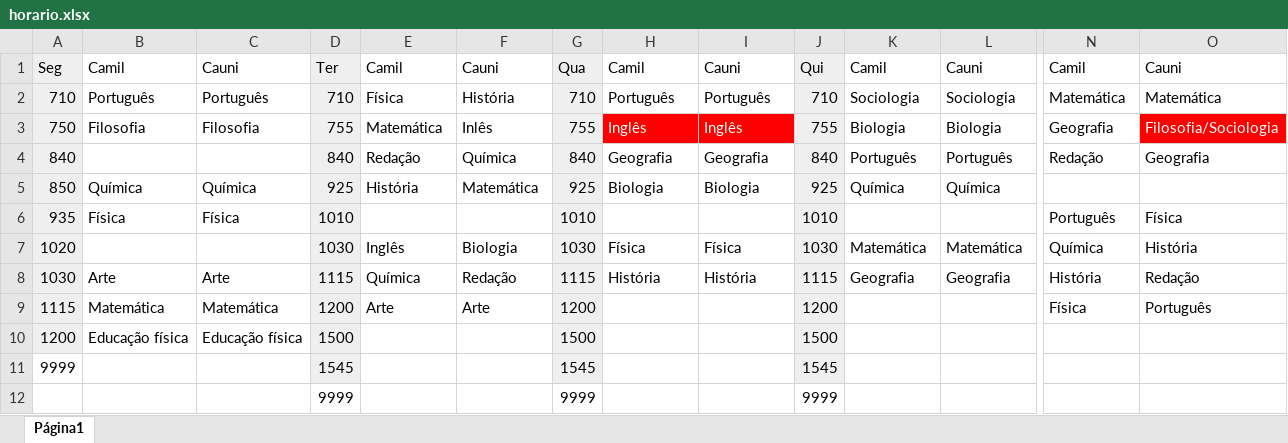
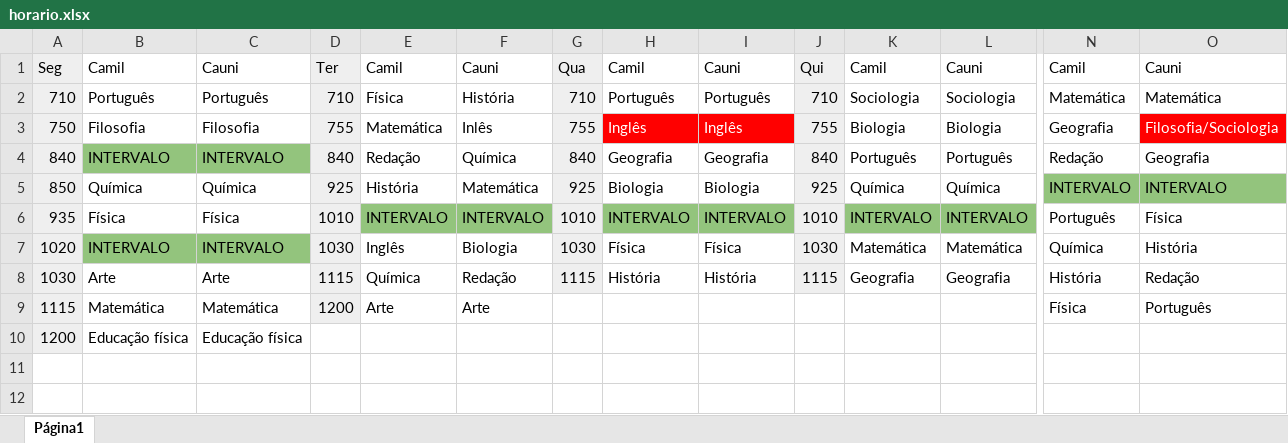
Before and after one commit to Nether190/FormBot, an Excel workbook: horario.xlsx, sheet Página1, drawn as a sheet; only a part is shown, gaps mark what is left out; values as stored, in another font and other column widths than the file's, no borders; charts and pictures not drawn; rows hold the shown columns only; the diff covers the shown part only; the diff names each change by its address in the sheet, - before the commit and + after, or states it on an @@ line.

```diff
--- a/horario.xlsx (sheet Página1)
+++ b/horario.xlsx (sheet Página1)
-B4: (empty)
+B4: INTERVALO
-B4:C4 fill: none
+B4:C4 fill: #93C47D
-C4: (empty)
+C4: INTERVALO
-N5: (empty)
+N5: INTERVALO
-N5:O5 fill: none
+N5:O5 fill: #93C47D
-O5: (empty)
+O5: INTERVALO
-E6: (empty)
+E6: INTERVALO
-E6:F6 fill: none
+E6:F6 fill: #93C47D
-F6: (empty)
+F6: INTERVALO
-H6: (empty)
+H6: INTERVALO
-H6:I6 fill: none
+H6:I6 fill: #93C47D
-I6: (empty)
+I6: INTERVALO
-K6: (empty)
+K6: INTERVALO
-K6:L6 fill: none
+K6:L6 fill: #93C47D
-L6: (empty)
+L6: INTERVALO
-B7: (empty)
+B7: INTERVALO
-B7:C7 fill: none
+B7:C7 fill: #93C47D
-C7: (empty)
+C7: INTERVALO
-G9: 1200
+G9: (empty)
-G9:G10 fill: #EFEFEF
+G9:G10 fill: none
-J9: 1200
+J9: (empty)
-J9:J10 fill: #EFEFEF
+J9:J10 fill: none
-D10: 1500
+D10: (empty)
-D10 fill: #EFEFEF
+D10 fill: none
-G10: 1500
+G10: (empty)
-J10: 1500
+J10: (empty)
-row 11: 9999 |  |  | 1545 |  |  | 1545 |  |  | 1545
-row 12:  |  |  | 9999 |  |  | 9999 |  |  | 9999
```
Also changed, not shown: 1 edited cell elsewhere in this sheet, 3 other files.
